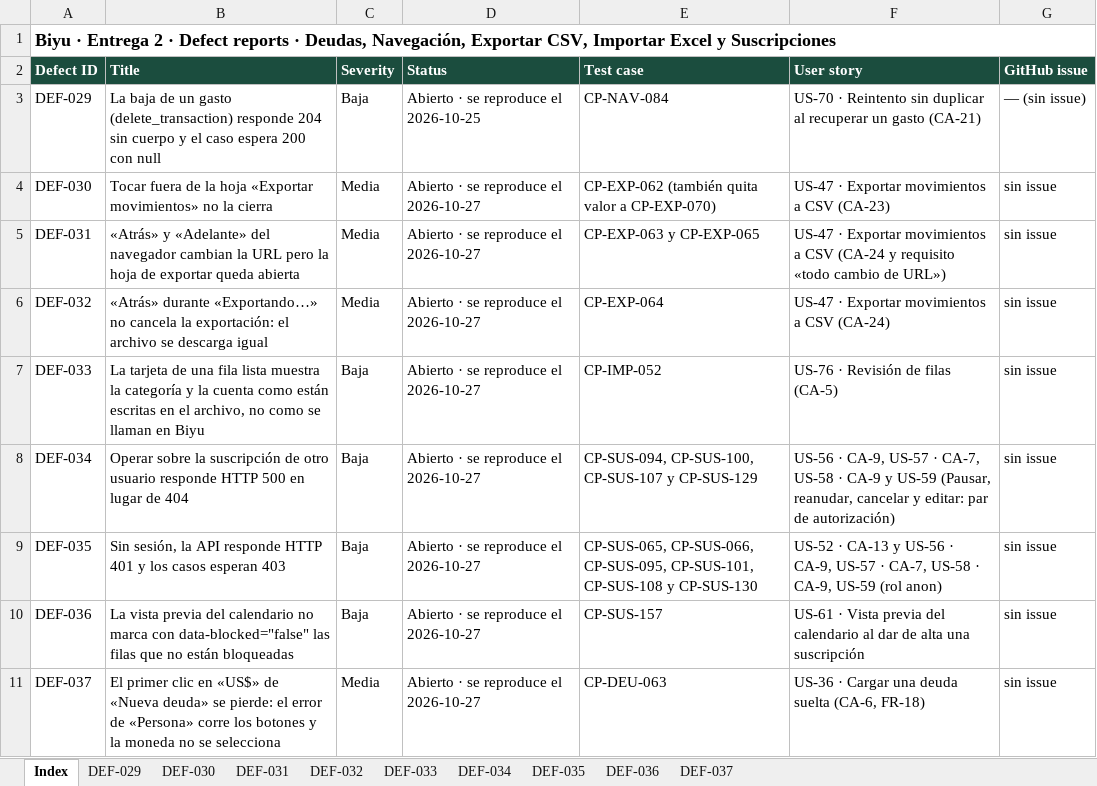
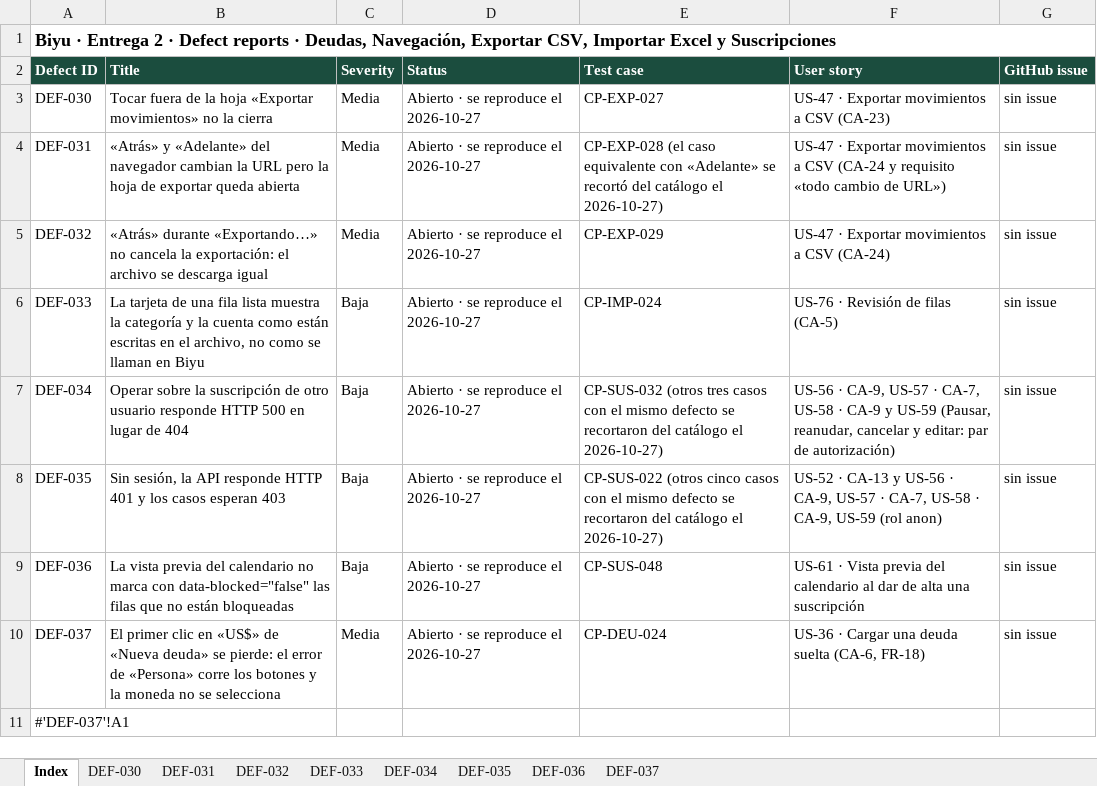
Before and after one commit to Joaconz/Biyu, an Excel workbook: entrega-2/05-reportes-de-defectos.xlsx, sheet Index, drawn as a sheet; values as stored, in another font and other column widths than the file's, no borders; removed rows and columns are numbered as before the commit, all else as after; the diff names each change by its address in the sheet, - before the commit and + after, or states it on an @@ line.

```diff
--- a/entrega-2/05-reportes-de-defectos.xlsx (sheet Index)
+++ b/entrega-2/05-reportes-de-defectos.xlsx (sheet Index)
-sheet tab: DEF-029
-row 3: DEF-029 | La baja de un gasto (delete_transaction) responde 204 sin cuerpo y el caso espera 200 con null | Baja | Abierto · se reproduce el 2026-10-25 | CP-NAV-084 | US-70 · Reintento sin duplicar al recuperar un gasto (CA-21) | — (sin issue)
-E3 (Test case): CP-EXP-062 (también quita valor a CP-EXP-070)
+E3 (Test case): CP-EXP-027
-E4 (Test case): CP-EXP-063 y CP-EXP-065
+E4 (Test case): CP-EXP-028 (el caso equivalente con «Adelante» se recortó del catálogo el 2026-10-27)
-E5 (Test case): CP-EXP-064
+E5 (Test case): CP-EXP-029
-E6 (Test case): CP-IMP-052
+E6 (Test case): CP-IMP-024
-E7 (Test case): CP-SUS-094, CP-SUS-100, CP-SUS-107 y CP-SUS-129
+E7 (Test case): CP-SUS-032 (otros tres casos con el mismo defecto se recortaron del catálogo el 2026-10-27)
-E8 (Test case): CP-SUS-065, CP-SUS-066, CP-SUS-095, CP-SUS-101, CP-SUS-108 y CP-SUS-130
+E8 (Test case): CP-SUS-022 (otros cinco casos con el mismo defecto se recortaron del catálogo el 2026-10-27)
-E9 (Test case): CP-SUS-157
+E9 (Test case): CP-SUS-048
-E10 (Test case): CP-DEU-063
+E10 (Test case): CP-DEU-024
+row 11: #'DEF-037'!A1
```
Also changed, not shown: sheet DEF-031, sheet DEF-032, sheet DEF-033, sheet DEF-030, sheet DEF-037, sheet DEF-036, 2 more sheets, entrega-2/06-reporte-de-ejecucion.xlsx, 16 other files.
